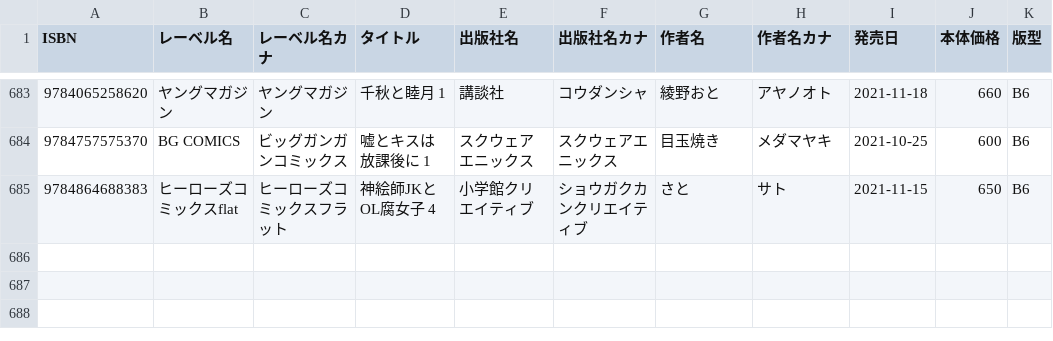
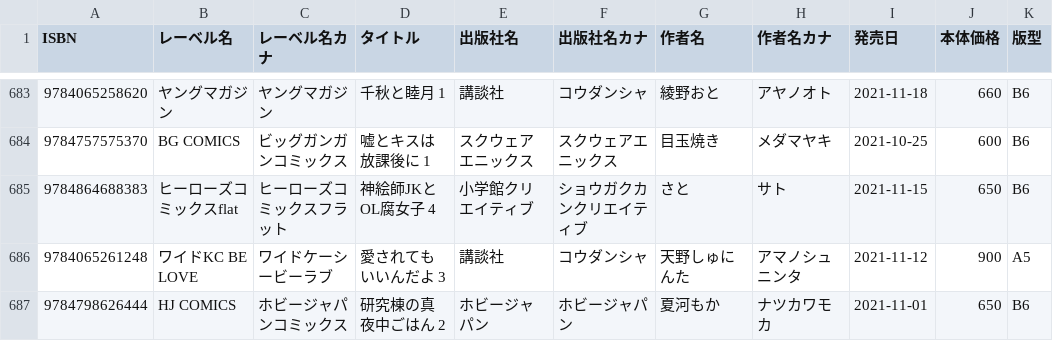
Before and after one commit to mitsuemon/lily-comics, a CSV file: data.csv, drawn as a sheet; only a part is shown, gaps mark what is left out.

Commit message:
[add] 漫画の追加
以下の漫画を追加
- 愛されてもいいんだよ 3
- 研究棟の真夜中ごはん 2

```diff
--- a/data.csv
+++ b/data.csv
@@ -685 +685,3 @@ ISBN,レーベル名,レーベル名カナ,タイトル,出版社名,出版社
 9784864688383,ヒーローズコミックスflat,ヒーローズコミックスフラット,神絵師JKとOL腐女子 4,小学館クリエイティブ,ショウガクカンクリエイティブ,さと,サト,2021-11-15,650,B6
+9784065261248,ワイドKC BE LOVE,ワイドケーシービーラブ,愛されてもいいんだよ 3,講談社,コウダンシャ,天野しゅにんた,アマノシュニンタ,2021-11-12,900,A5
+9784798626444,HJ COMICS,ホビージャパンコミックス,研究棟の真夜中ごはん 2,ホビージャパン,ホビージャパン,夏河もか,ナツカワモカ,2021-11-01,650,B6
```
